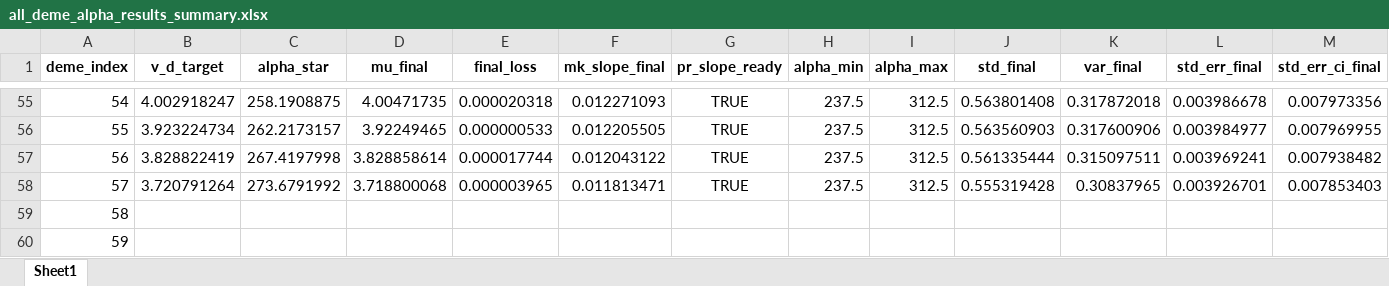
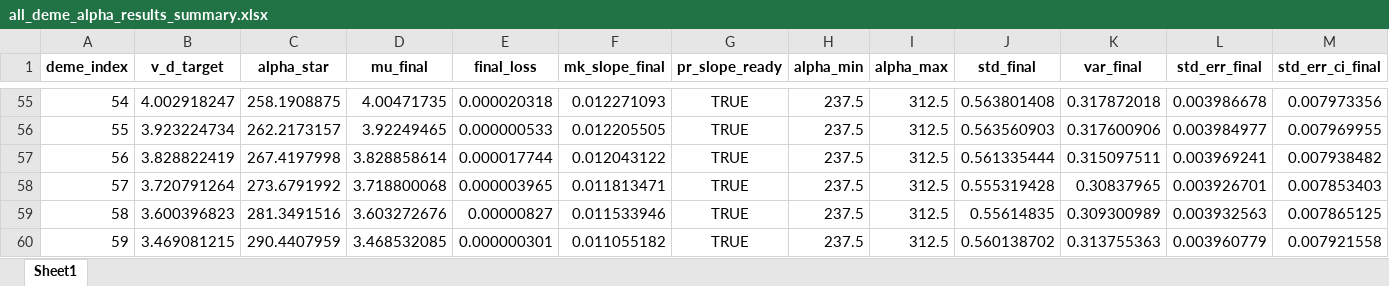
Before and after one commit to Frood-for-Thought/Bac_Evol_SSA, an Excel workbook: DDM GD Find Alpha Rebuild/all_deme_alpha_results_summary.xlsx, sheet Sheet1, drawn as a sheet; only a part is shown, gaps mark what is left out; values as stored, in another font and other column widths than the file's, no borders; the diff covers the shown part only; the diff names each change by its address in the sheet, - before the commit and + after, or states it on an @@ line.

Commit message:
Update all_deme_alpha_results_summary.xlsx

```diff
--- a/DDM GD Find Alpha Rebuild/all_deme_alpha_results_summary.xlsx (sheet Sheet1)
+++ b/DDM GD Find Alpha Rebuild/all_deme_alpha_results_summary.xlsx (sheet Sheet1)
-B59 (v_d_target): (empty)
+B59 (v_d_target): 3.600396823
-C59 (alpha_star): (empty)
+C59 (alpha_star): 281.3491516
-D59 (mu_final): (empty)
+D59 (mu_final): 3.603272676
-E59 (final_loss): (empty)
+E59 (final_loss): 0.00000827
-F59 (mk_slope_final): (empty)
+F59 (mk_slope_final): 0.011533946
-G59:G60 (pr_slope_ready): (empty)
+G59:G60 (pr_slope_ready): TRUE
-H59:H60 (alpha_min): (empty)
+H59:H60 (alpha_min): 237.5
-I59:I60 (alpha_max): (empty)
+I59:I60 (alpha_max): 312.5
-J59 (std_final): (empty)
+J59 (std_final): 0.55614835
-K59 (var_final): (empty)
+K59 (var_final): 0.309300989
-L59 (std_err_final): (empty)
+L59 (std_err_final): 0.003932563
-M59 (std_err_ci_final): (empty)
+M59 (std_err_ci_final): 0.007865125
-B60 (v_d_target): (empty)
+B60 (v_d_target): 3.469081215
-C60 (alpha_star): (empty)
+C60 (alpha_star): 290.4407959
-D60 (mu_final): (empty)
+D60 (mu_final): 3.468532085
-E60 (final_loss): (empty)
+E60 (final_loss): 0.000000301
-F60 (mk_slope_final): (empty)
+F60 (mk_slope_final): 0.011055182
-J60 (std_final): (empty)
+J60 (std_final): 0.560138702
-K60 (var_final): (empty)
+K60 (var_final): 0.313755363
-L60 (std_err_final): (empty)
+L60 (std_err_final): 0.003960779
-M60 (std_err_ci_final): (empty)
+M60 (std_err_ci_final): 0.007921558
```
Also changed, not shown: 30 edited cells elsewhere in this sheet.
